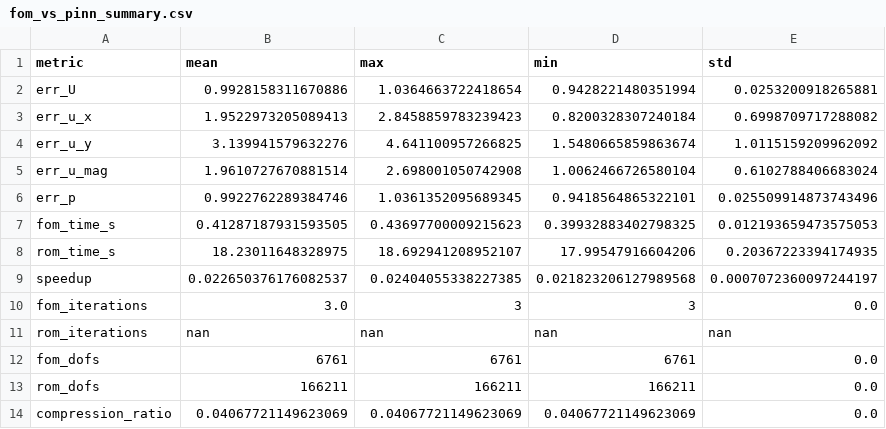
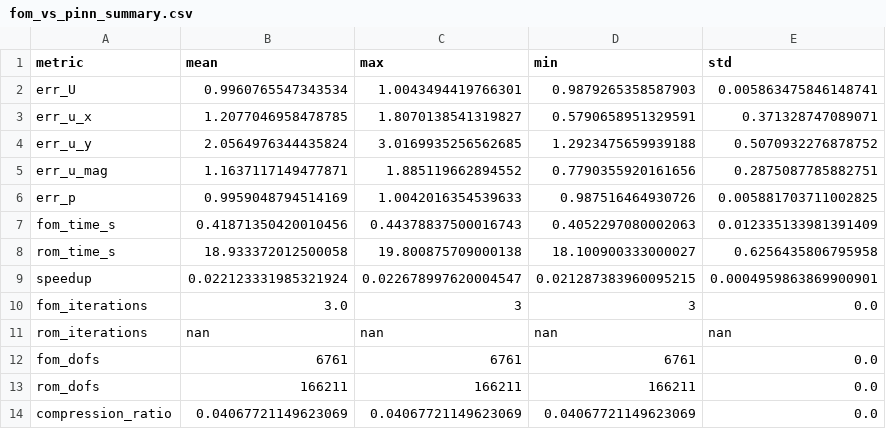
Before and after one commit to LucianoScarpino/Navier_Stokes_PODNN_PINN_PODGalerkin, a CSV file: Results/PINN/fom_vs_pinn_summary.csv, drawn as a sheet.

```diff
--- a/Results/PINN/fom_vs_pinn_summary.csv
+++ b/Results/PINN/fom_vs_pinn_summary.csv
@@ -1,10 +1,10 @@
 metric,mean,max,min,std
-err_U,0.9928158311670886,1.0364663722418654,0.9428221480351994,0.0253200918265881
-err_u_x,1.9522973205089413,2.8458859783239423,0.8200328307240184,0.6998709717288082
-err_u_y,3.139941579632276,4.641100957266825,1.5480665859863674,1.0115159209962092
-err_u_mag,1.9610727670881514,2.698001050742908,1.0062466726580104,0.6102788406683024
-err_p,0.9922762289384746,1.0361352095689345,0.9418564865322101,0.025509914873743496
-fom_time_s,0.41287187931593505,0.43697700009215623,0.39932883402798325,0.012193659473575053
-rom_time_s,18.23011648328975,18.692941208952107,17.99547916604206,0.20367223394174935
-speedup,0.022650376176082537,0.02404055338227385,0.021823206127989568,0.0007072360097244197
+err_U,0.9960765547343534,1.0043494419766301,0.9879265358587903,0.005863475846148741
+err_u_x,1.2077046958478785,1.8070138541319827,0.5790658951329591,0.371328747089071
+err_u_y,2.0564976344435824,3.0169935256562685,1.2923475659939188,0.5070932276878752
+err_u_mag,1.1637117149477871,1.885119662894552,0.7790355920161656,0.2875087785882751
+err_p,0.9959048794514169,1.0042016354539633,0.987516464930726,0.005881703711002825
+fom_time_s,0.41871350420010456,0.44378837500016743,0.4052297080002063,0.012335133981391409
+rom_time_s,18.933372012500058,19.800875709000138,18.100900333000027,0.6256435806795958
+speedup,0.022123331985321924,0.022678997620004547,0.021287383960095215,0.0004959863869900901
 fom_iterations,3.0,3,3,0.0
```
Also changed, not shown: Results/PINN/fom_vs_pinn_metrics.csv, 11 other files.
